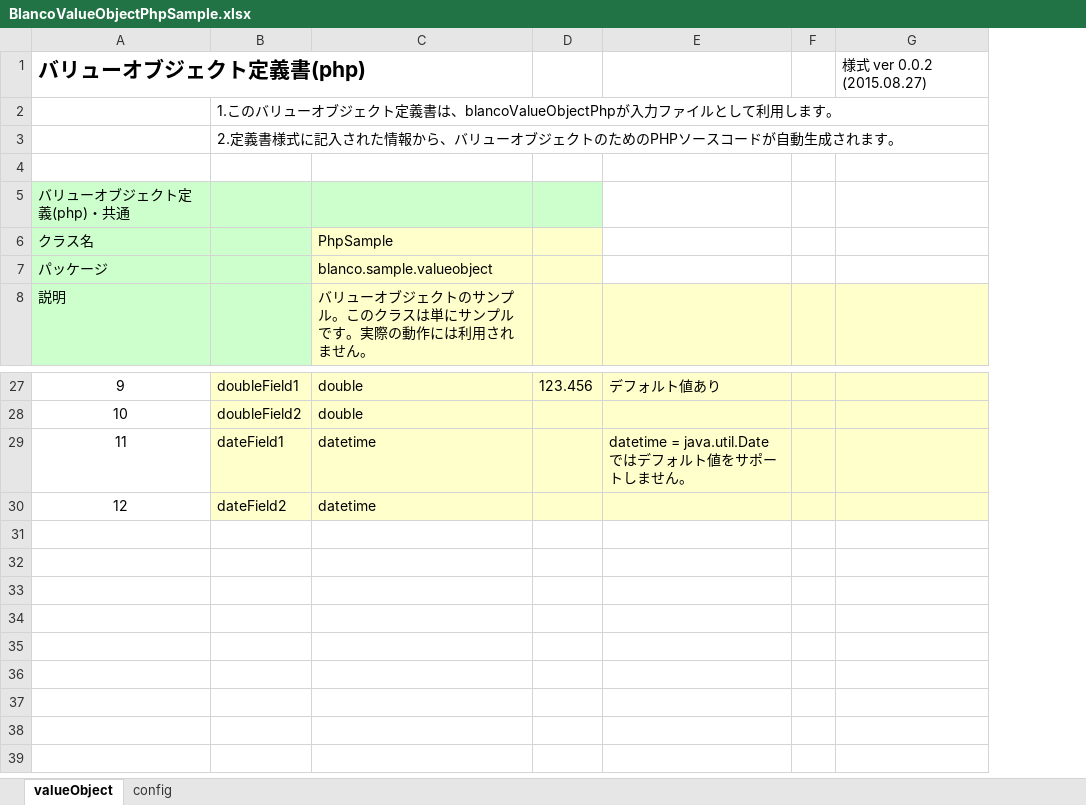
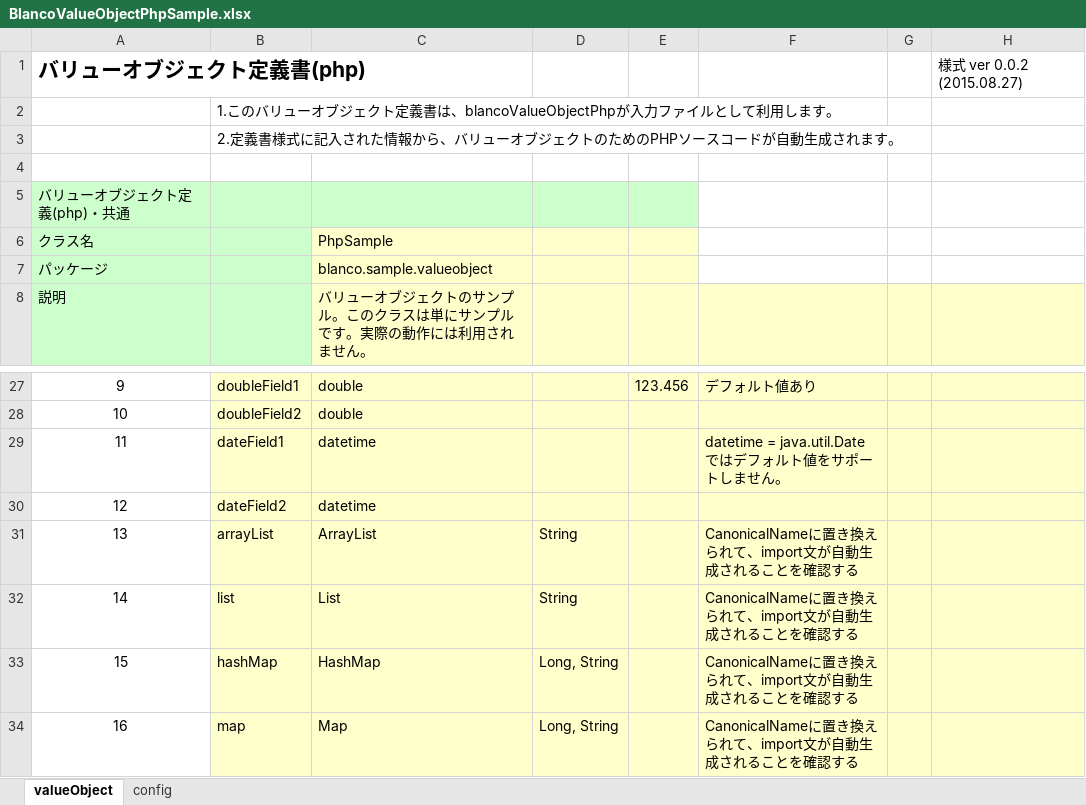
Before and after one commit to uedaueo/blancoValueObject, an Excel workbook: meta/objects/BlancoValueObjectPhpSample.xlsx, sheet valueObject, drawn as a sheet; only a part is shown, gaps mark what is left out; values as stored, in another font and other column widths than the file's, no borders; the diff names each change by its address in the sheet, - before the commit and + after, or states it on an @@ line.

Commit message:
2.1.3: SimpleName ArrayList, List, HashMap, Map types are converted into CanonicalName to import java.uti package.

```diff
--- a/meta/objects/BlancoValueObjectPhpSample.xlsx (sheet valueObject)
+++ b/meta/objects/BlancoValueObjectPhpSample.xlsx (sheet valueObject)
+column D, empty
+row 31: 13 | arrayList | ArrayList | String |  | CanonicalNameに置き換えられて、import文が自動生成されることを確認する
+row 32: 14 | list | List | String |  | CanonicalNameに置き換えられて、import文が自動生成されることを確認する
+row 33: 15 | hashMap | HashMap | Long, String |  | CanonicalNameに置き換えられて、import文が自動生成されることを確認する
+row 34: 16 | map | Map | Long, String |  | CanonicalNameに置き換えられて、import文が自動生成されることを確認する
```
Also changed, not shown: meta/program/BlancoValueObjectClassStructure.xlsx, 4 other files.
